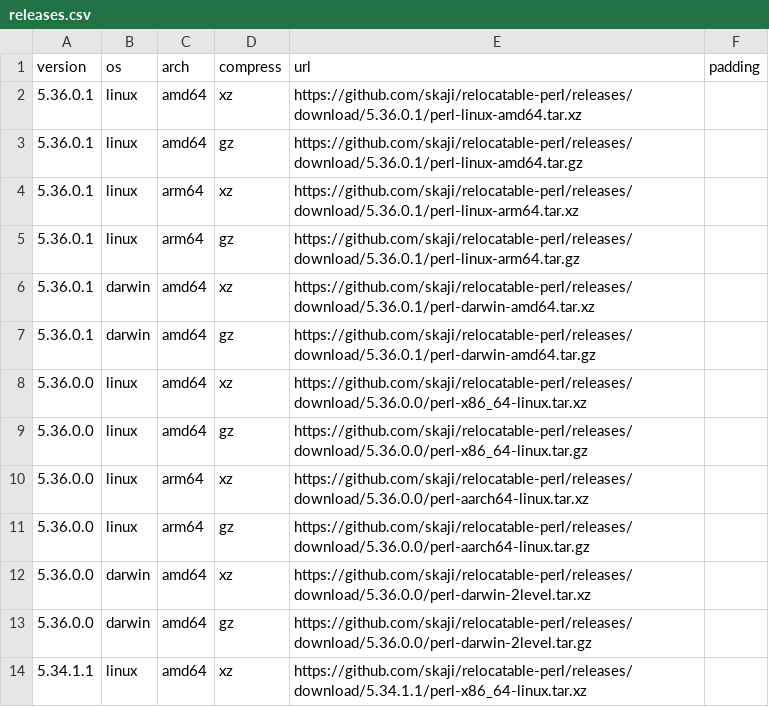
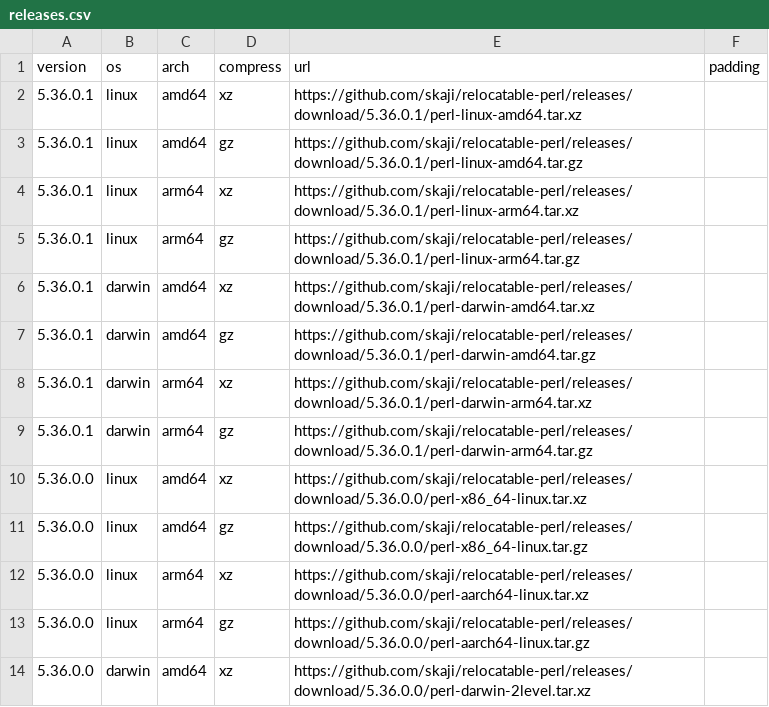
Before and after one commit to skaji/relocatable-perl, a CSV file: releases.csv, drawn as a sheet; only a part is shown; the shorter side is filled out with more unchanged rows.

Commit message:
[ci skip] add darwin arm64

```diff
--- a/releases.csv
+++ b/releases.csv
@@ -7,2 +7,4 @@ version,os,arch,compress,url,padding
 5.36.0.1,darwin,amd64,gz,https://github.com/skaji/relocatable-perl/releases/download/5.36.0.1/perl-darwin-amd64.tar.gz,
+5.36.0.1,darwin,arm64,xz,https://github.com/skaji/relocatable-perl/releases/download/5.36.0.1/perl-darwin-arm64.tar.xz,
+5.36.0.1,darwin,arm64,gz,https://github.com/skaji/relocatable-perl/releases/download/5.36.0.1/perl-darwin-arm64.tar.gz,
 5.36.0.0,linux,amd64,xz,https://github.com/skaji/relocatable-perl/releases/download/5.36.0.0/perl-x86_64-linux.tar.xz,
```
